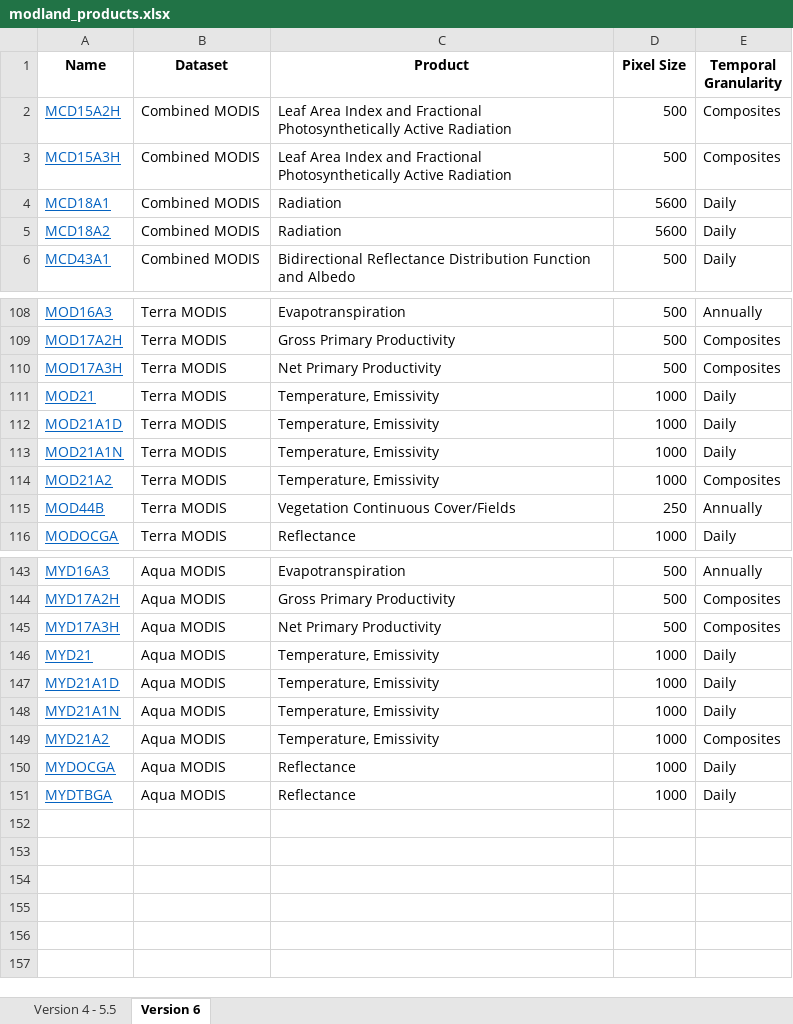
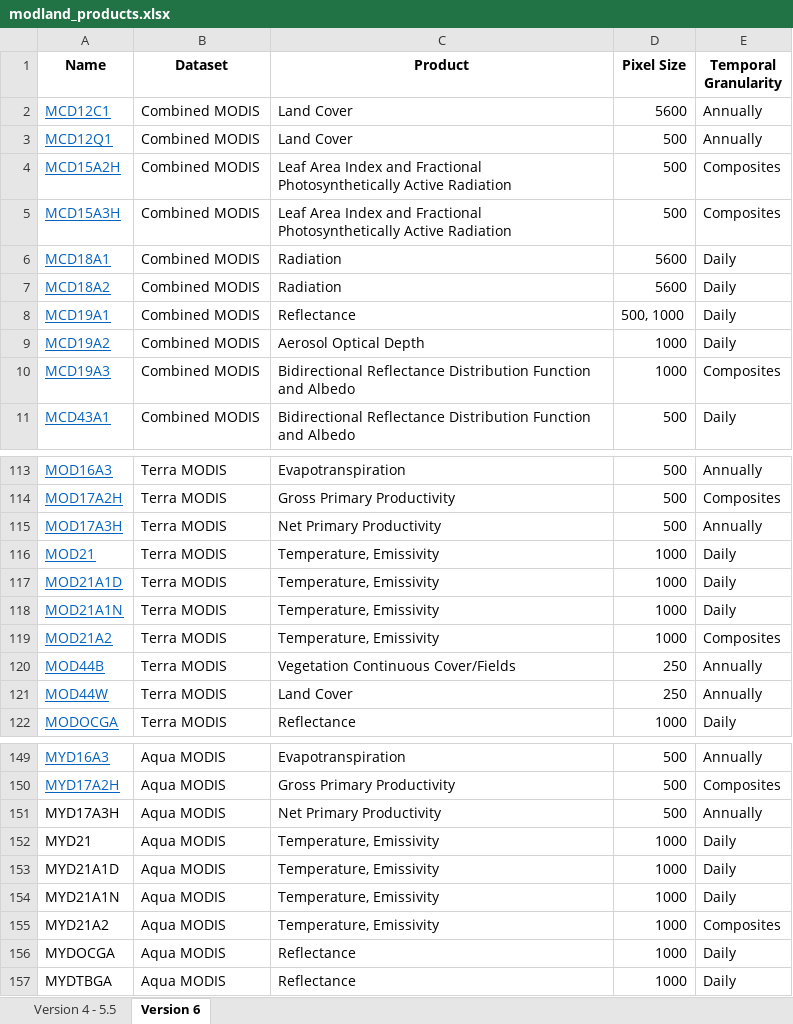
Before and after one commit to fdetsch/MODIS, an Excel workbook: inst/external/modland_products.xlsx, sheet Version 6, drawn as a sheet; only a part is shown, gaps mark what is left out; values as stored, in another font and other column widths than the file's, no borders; addresses are those after the commit; the diff names each change by its address in the sheet, - before the commit and + after, or states it on an @@ line.

Commit message:
Update: MODIS products and corresponding collections; minor changes in 'testthat' section related therewith.

```diff
--- a/inst/external/modland_products.xlsx (sheet Version 6)
+++ b/inst/external/modland_products.xlsx (sheet Version 6)
+row 2: MCD12C1 | Combined MODIS | Land Cover | 5600 | Annually
+row 3: MCD12Q1 | Combined MODIS | Land Cover | 500 | Annually
+row 8: MCD19A1 | Combined MODIS | Reflectance | 500, 1000 | Daily
+row 9: MCD19A2 | Combined MODIS | Aerosol Optical Depth | 1000 | Daily
+row 10: MCD19A3 | Combined MODIS | Bidirectional Reflectance Distribution Function and Albedo | 1000 | Composites
-E115 (Temporal Granularity): Composites
+E115 (Temporal Granularity): Annually
+row 121: MOD44W | Terra MODIS | Land Cover | 250 | Annually
@@ A151:A157 underline: on → off, text colour: #0563C1 → black @@
-E151 (Temporal Granularity): Composites
+E151 (Temporal Granularity): Annually
```
Also changed, not shown: sheet Version 4 - 5.5, 5 other files.
